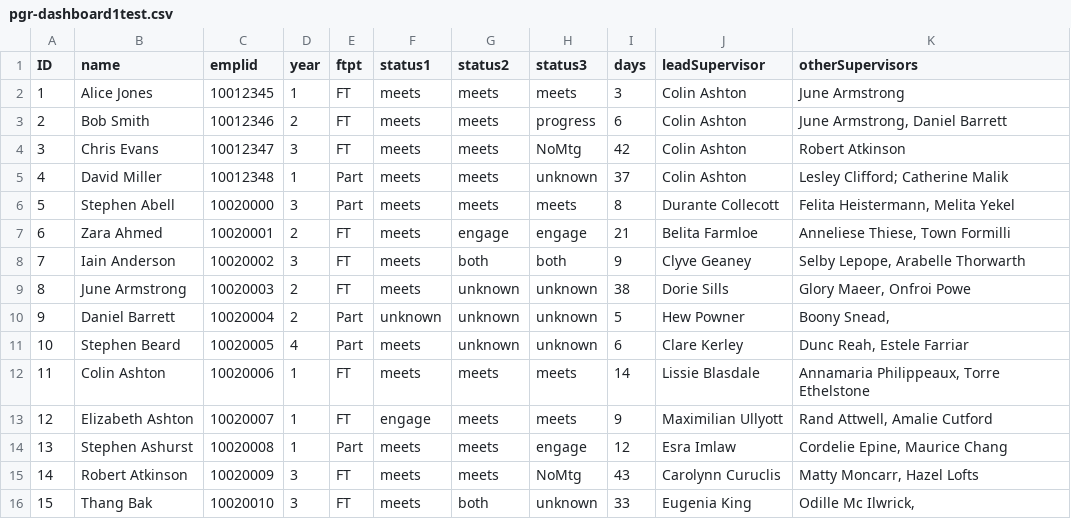
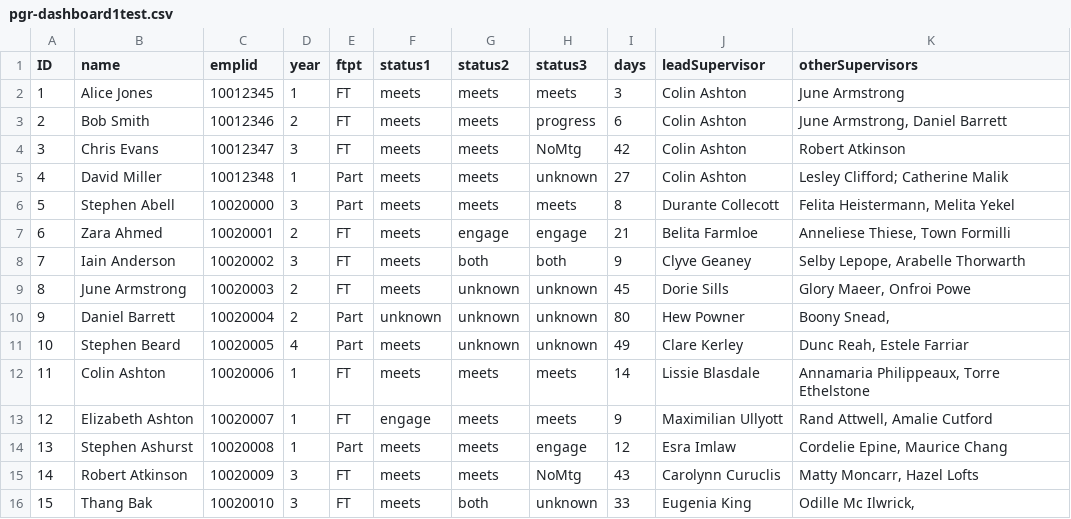
Before and after one commit to drmikeuk/campus92, a CSV file: _data/pgr-dashboard1test.csv, drawn as a sheet.

```diff
--- a/_data/pgr-dashboard1test.csv
+++ b/_data/pgr-dashboard1test.csv
@@ -4,3 +4,3 @@
 3,Chris Evans,10012347,3,FT,meets,meets,NoMtg,42,Colin Ashton,Robert Atkinson
-4,David Miller,10012348,1,Part,meets,meets,unknown,37,Colin Ashton,Lesley Clifford; Catherine Malik
+4,David Miller,10012348,1,Part,meets,meets,unknown,27,Colin Ashton,Lesley Clifford; Catherine Malik
 5,Stephen Abell,10020000,3,Part,meets,meets,meets,8,Durante Collecott,"Felita Heistermann, Melita Yekel"
@@ -8,5 +8,5 @@
 7,Iain Anderson,10020002,3,FT,meets,both,both,9,Clyve Geaney,"Selby Lepope, Arabelle Thorwarth"
-8,June Armstrong,10020003,2,FT,meets,unknown,unknown,38,Dorie Sills,"Glory Maeer, Onfroi Powe"
-9,Daniel Barrett,10020004,2,Part,unknown,unknown,unknown,5,Hew Powner,"Boony Snead, "
-10,Stephen Beard,10020005,4,Part,meets,unknown,unknown,6,Clare Kerley,"Dunc Reah, Estele Farriar"
+8,June Armstrong,10020003,2,FT,meets,unknown,unknown,45,Dorie Sills,"Glory Maeer, Onfroi Powe"
+9,Daniel Barrett,10020004,2,Part,unknown,unknown,unknown,80,Hew Powner,"Boony Snead, "
+10,Stephen Beard,10020005,4,Part,meets,unknown,unknown,49,Clare Kerley,"Dunc Reah, Estele Farriar"
 11,Colin Ashton,10020006,1,FT,meets,meets,meets,14,Lissie Blasdale,"Annamaria Philippeaux, Torre Ethelstone"
```
Also changed, not shown: _data/pgr-dashboard1.csv, 1 other file.
